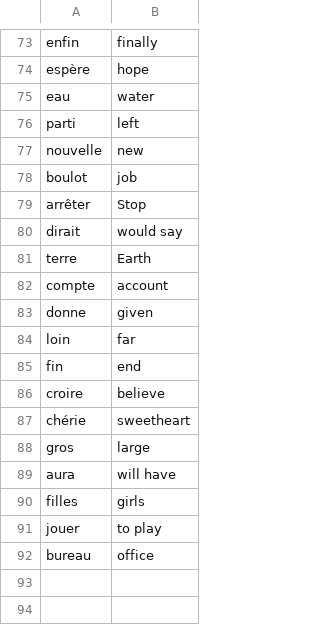
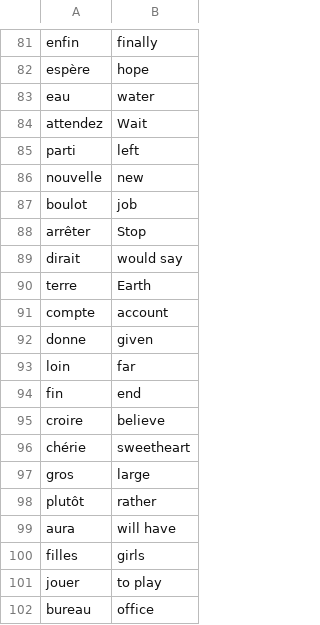
Before and after one commit to JJC7478/100-Days-Of-Code, a CSV file: Days-30-to-39/Day-31/Flashy-App/data/words_to_learn.csv, drawn as a sheet; only a part is shown, gaps mark what is left out; the diff covers the shown part only.

```diff
--- a/Days-30-to-39/Day-31/Flashy-App/data/words_to_learn.csv
+++ b/Days-30-to-39/Day-31/Flashy-App/data/words_to_learn.csv
@@ -75,2 +83,3 @@ espère,hope
 eau,water
+attendez,Wait
 parti,left
@@ -88,2 +97,3 @@ chérie,sweetheart
 gros,large
+plutôt,rather
 aura,will have
```
Also changed, not shown: 8 added rows elsewhere in this file, 1 other file.
